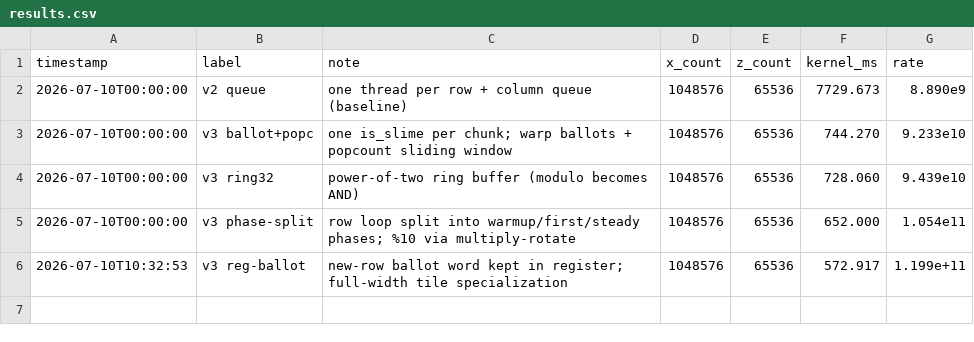
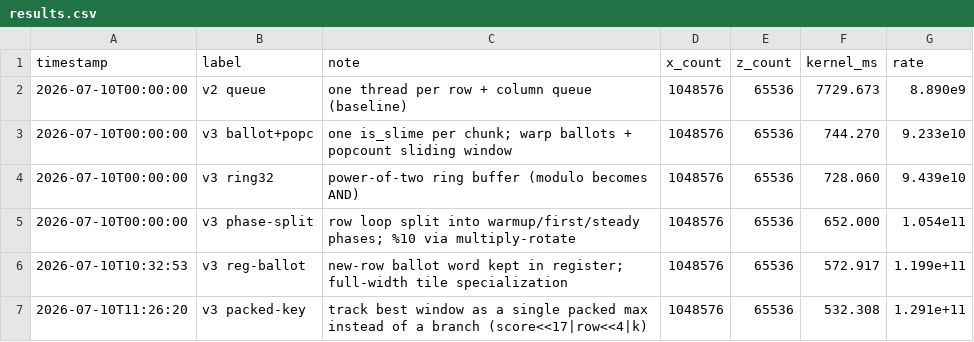
Before and after one commit to EDDxample/cuda-slime-finder, a CSV file: bench/results.csv, drawn as a sheet.

Commit message:
New improvement: v3 packed-key

```diff
--- a/bench/results.csv
+++ b/bench/results.csv
@@ -6 +6,2 @@ timestamp,label,note,x_count,z_count,kernel_ms,rate
 2026-07-10T10:32:53,v3 reg-ballot,new-row ballot word kept in register; full-width tile specialization,1048576,65536,572.917,1.199e+11
+2026-07-10T11:26:20,v3 packed-key,track best window as a single packed max instead of a branch (score<<17|row<<4|k),1048576,65536,532.308,1.291e+11
```
Also changed, not shown: 3 other files.
